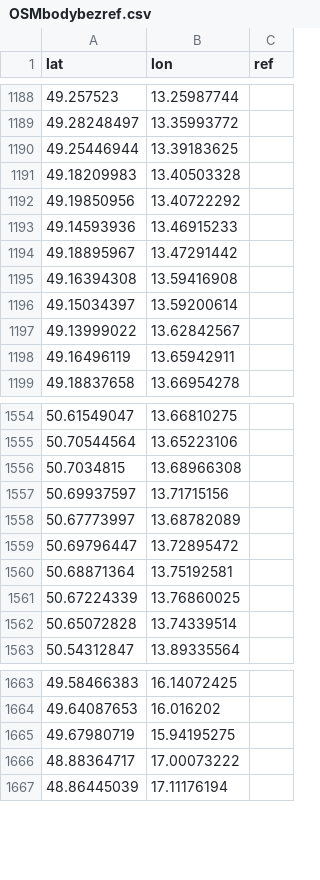
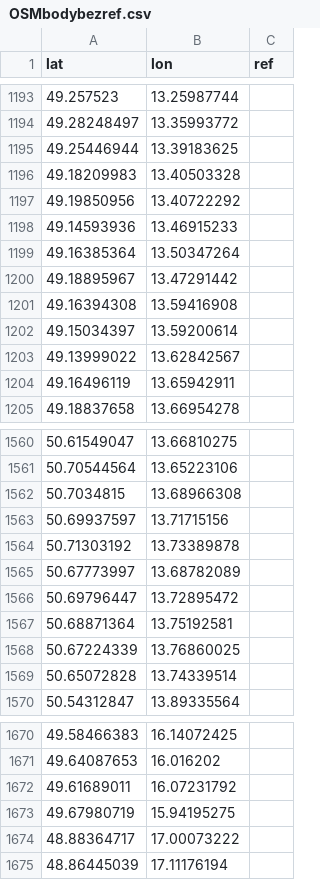
Before and after one commit to RichMar/BZ, a CSV file: OSMbodybezref.csv, drawn as a sheet; only a part is shown, gaps mark what is left out; the diff covers the shown part only; the diff names each change by its address in the sheet, - before the commit and + after, or states it on an @@ line.

```diff
--- a/OSMbodybezref.csv
+++ b/OSMbodybezref.csv
+row 1199: 49.16385364 | 13.50347264
+row 1564: 50.71303192 | 13.73389878
+row 1672: 49.61689011 | 16.07231792
```
Also changed, not shown: 5 added rows elsewhere in this file, OSMbodychybejiciref.csv, enc-Lesy_CR_komplet.csv, 6 other files.
